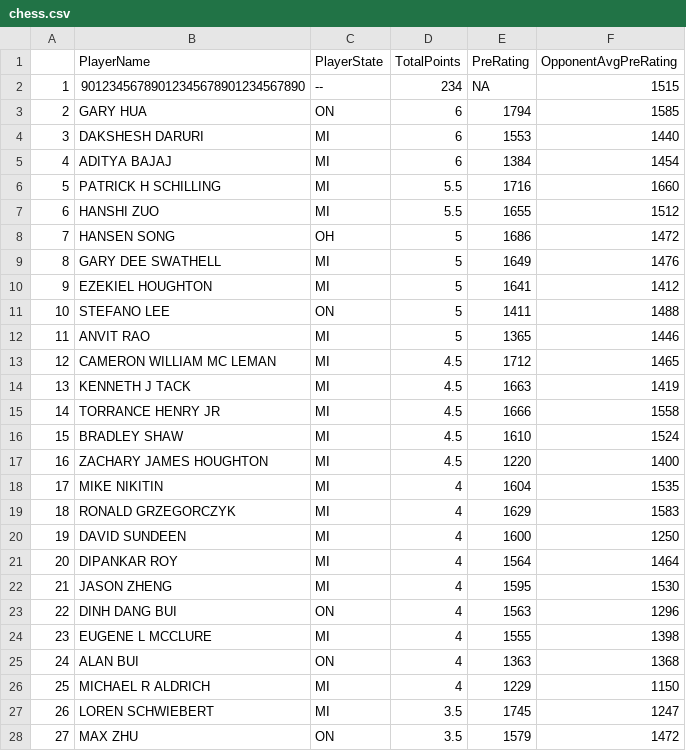
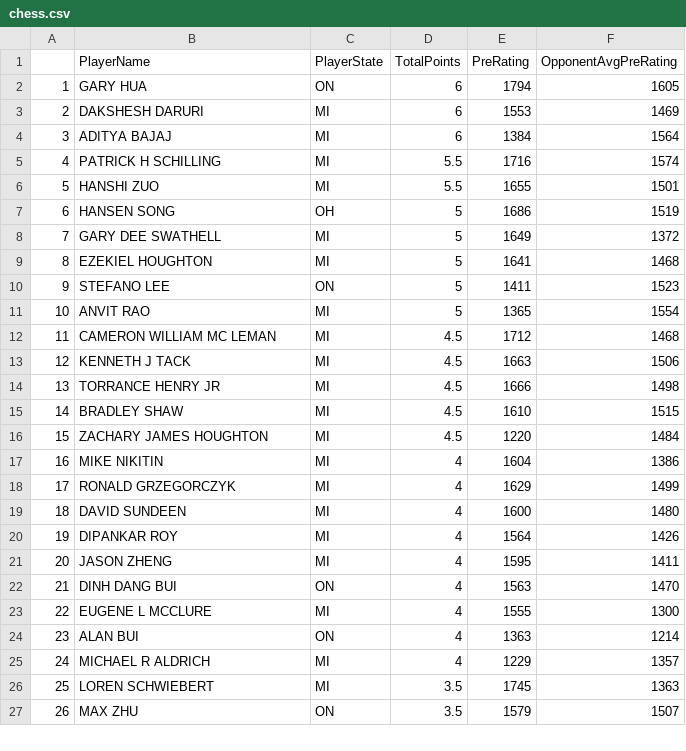
Before and after one commit to haobruce/CUNY, a CSV file: DATA607/Project1/chess.csv, drawn as a sheet; only a part is shown; removed rows and columns are numbered as before the commit, all else as after; the diff covers the shown part only; the diff names each change by its address in the sheet, - before the commit and + after, or states it on an @@ line.

```diff
--- a/DATA607/Project1/chess.csv
+++ b/DATA607/Project1/chess.csv
-row 2: 1 | 90123456789012345678901234567890 | -- | 234 | NA | 1515
@@ column A renumbered from row 2 down @@
-F2 (OpponentAvgPreRating): 1585
+F2 (OpponentAvgPreRating): 1605
-F3 (OpponentAvgPreRating): 1440
+F3 (OpponentAvgPreRating): 1469
-F4 (OpponentAvgPreRating): 1454
+F4 (OpponentAvgPreRating): 1564
-F5 (OpponentAvgPreRating): 1660
+F5 (OpponentAvgPreRating): 1574
-F6 (OpponentAvgPreRating): 1512
+F6 (OpponentAvgPreRating): 1501
-F7 (OpponentAvgPreRating): 1472
+F7 (OpponentAvgPreRating): 1519
-F8 (OpponentAvgPreRating): 1476
+F8 (OpponentAvgPreRating): 1372
-F9 (OpponentAvgPreRating): 1412
+F9 (OpponentAvgPreRating): 1468
-F10 (OpponentAvgPreRating): 1488
+F10 (OpponentAvgPreRating): 1523
-F11 (OpponentAvgPreRating): 1446
+F11 (OpponentAvgPreRating): 1554
-F12 (OpponentAvgPreRating): 1465
+F12 (OpponentAvgPreRating): 1468
-F13 (OpponentAvgPreRating): 1419
+F13 (OpponentAvgPreRating): 1506
-F14 (OpponentAvgPreRating): 1558
+F14 (OpponentAvgPreRating): 1498
-F15 (OpponentAvgPreRating): 1524
+F15 (OpponentAvgPreRating): 1515
-F16 (OpponentAvgPreRating): 1400
+F16 (OpponentAvgPreRating): 1484
-F17 (OpponentAvgPreRating): 1535
+F17 (OpponentAvgPreRating): 1386
-F18 (OpponentAvgPreRating): 1583
+F18 (OpponentAvgPreRating): 1499
-F19 (OpponentAvgPreRating): 1250
+F19 (OpponentAvgPreRating): 1480
-F20 (OpponentAvgPreRating): 1464
+F20 (OpponentAvgPreRating): 1426
-F21 (OpponentAvgPreRating): 1530
+F21 (OpponentAvgPreRating): 1411
-F22 (OpponentAvgPreRating): 1296
+F22 (OpponentAvgPreRating): 1470
-F23 (OpponentAvgPreRating): 1398
+F23 (OpponentAvgPreRating): 1300
-F24 (OpponentAvgPreRating): 1368
+F24 (OpponentAvgPreRating): 1214
-F25 (OpponentAvgPreRating): 1150
+F25 (OpponentAvgPreRating): 1357
-F26 (OpponentAvgPreRating): 1247
+F26 (OpponentAvgPreRating): 1363
-F27 (OpponentAvgPreRating): 1472
+F27 (OpponentAvgPreRating): 1507
```
Also changed, not shown: 38 edited cells elsewhere in this file, 7 other files.
